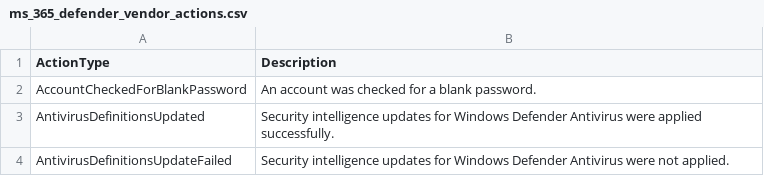
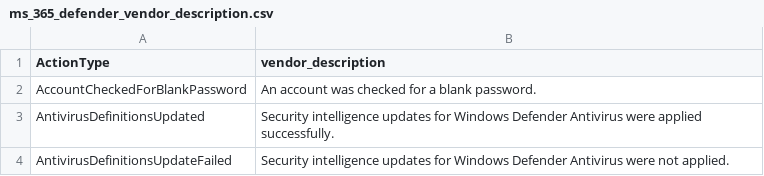
Before and after one commit to splunk/TA-microsoft-365-defender-advanced-hunting-add-on, a CSV file: lookups/ms_365_defender_vendor_description.csv (was lookups/ms_365_defender_vendor_actions.csv), drawn as a sheet; only a part is shown.

Commit message:
Update and rename ms_365_defender_vendor_actions.csv to ms_365_defender_vendor_description.csv

```diff
--- a/lookups/ms_365_defender_vendor_actions.csv
+++ b/lookups/ms_365_defender_vendor_description.csv
@@ -1,2 +1,2 @@
-"ActionType","Description"
+"ActionType","vendor_description"
 "AccountCheckedForBlankPassword","An account was checked for a blank password."
```
